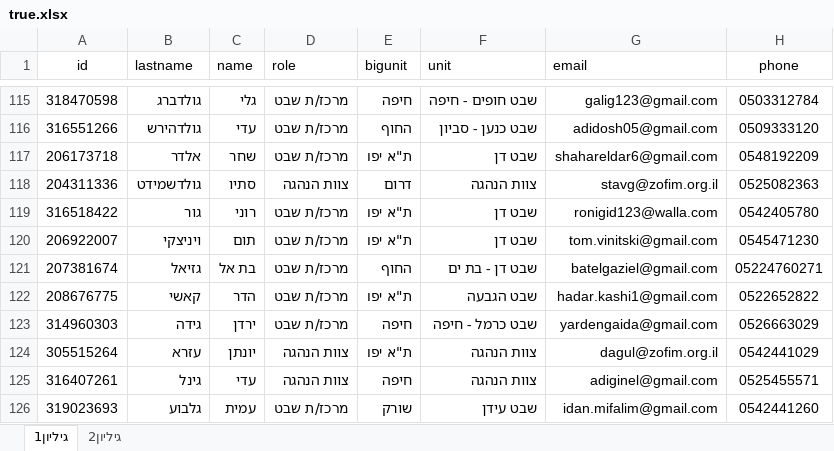
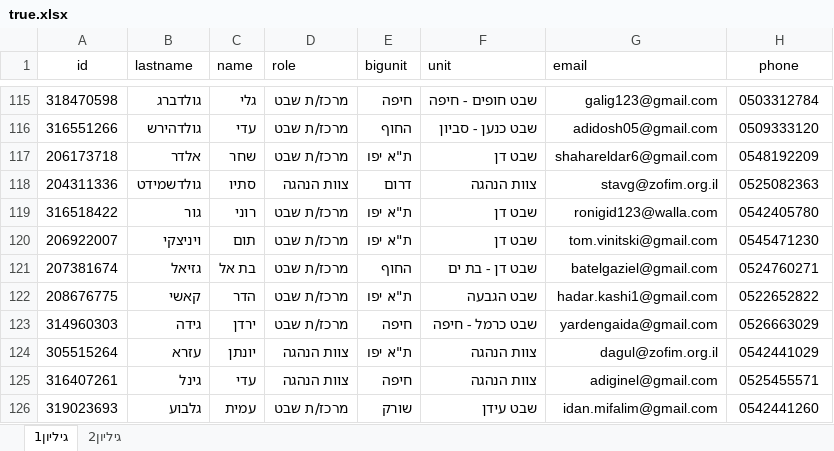
Before and after one commit to ShaZar20/ovdim, an Excel workbook: python/true.xlsx, sheet גיליון1, drawn as a sheet; only a part is shown, gaps mark what is left out; values as stored, in another font and other column widths than the file's, no borders; the diff names each change by its address in the sheet, - before the commit and + after, or states it on an @@ line.

```diff
--- a/python/true.xlsx (sheet גיליון1)
+++ b/python/true.xlsx (sheet גיליון1)
-H121 (phone): 05224760271
+H121 (phone): 0524760271
```
Also changed, not shown: 39 other files.
